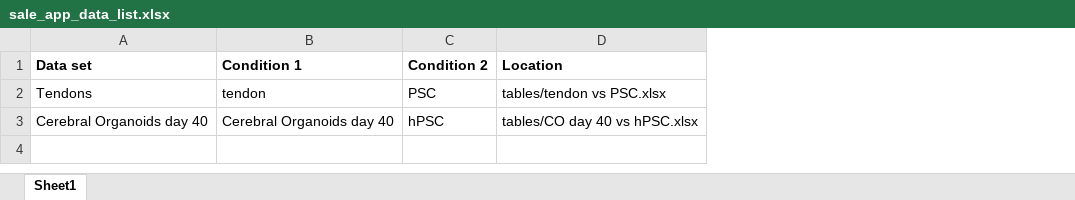
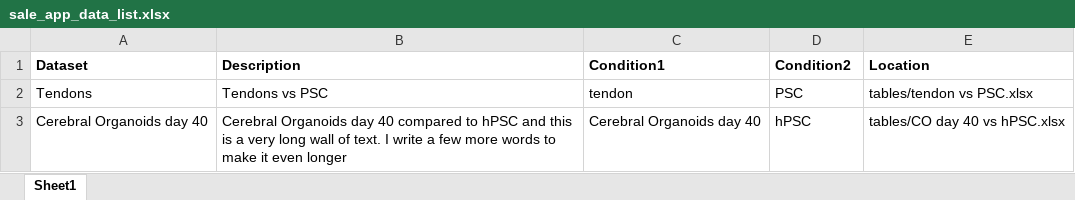
Before and after one commit to eloimercier-stemcell/BIO_Gene_Expression_Lookup, an Excel workbook: inst/app/data/sale_app_data_list.xlsx, sheet Sheet1, drawn as a sheet; values as stored, in another font and other column widths than the file's, no borders; addresses are those after the commit; the diff names each change by its address in the sheet, - before the commit and + after, or states it on an @@ line.

Commit message:
Added info and columns added to dataset file

```diff
--- a/inst/app/data/sale_app_data_list.xlsx (sheet Sheet1)
+++ b/inst/app/data/sale_app_data_list.xlsx (sheet Sheet1)
+column B (Description), rows 2-3: Tendons vs PSC | Cerebral Organoids day 40 compared to hPSC and this is a very long wall of text. I write a few more words to make it even longer
-A1: Data set
+A1: Dataset
-C1: Condition 1
+C1: Condition1
-D1: Condition 2
+D1: Condition2
```
Also changed, not shown: 3 other files.
